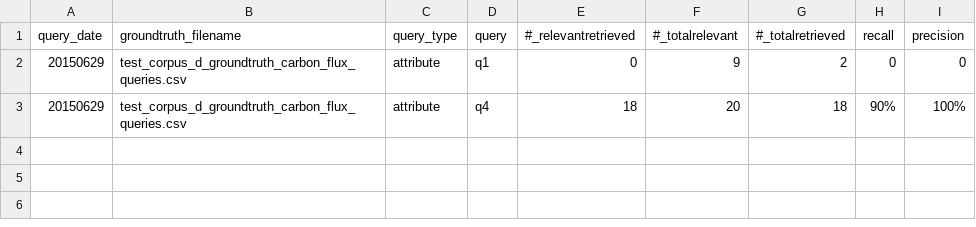
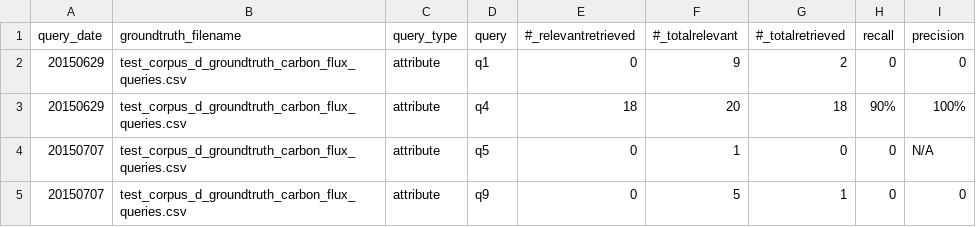
Before and after one commit to DataONEorg/semantic-query, a CSV file: results/query-results-run-20160629-TestCorpusD-test.csv, drawn as a sheet.

Commit message:
Update query-results-run-20160629-TestCorpusD-test.csv
Added query results for Q5 and Q9 based on "uc52_query_frags_best_SOLR.csv" and "test_corpus_d_groundtruth_carbon_flux_queries.csv"

```diff
--- a/results/query-results-run-20160629-TestCorpusD-test.csv
+++ b/results/query-results-run-20160629-TestCorpusD-test.csv
@@ -3 +3,3 @@ query_date,groundtruth_filename,query_type,query,#_relevantretrieved,#_totalrele
 20150629,test_corpus_d_groundtruth_carbon_flux_queries.csv,attribute,q4,18,20,18,90%,100%
+20150707,test_corpus_d_groundtruth_carbon_flux_queries.csv,attribute,q5,0,1,0,0,N/A
+20150707,test_corpus_d_groundtruth_carbon_flux_queries.csv,attribute,q9,0,5,1,0,0
```
